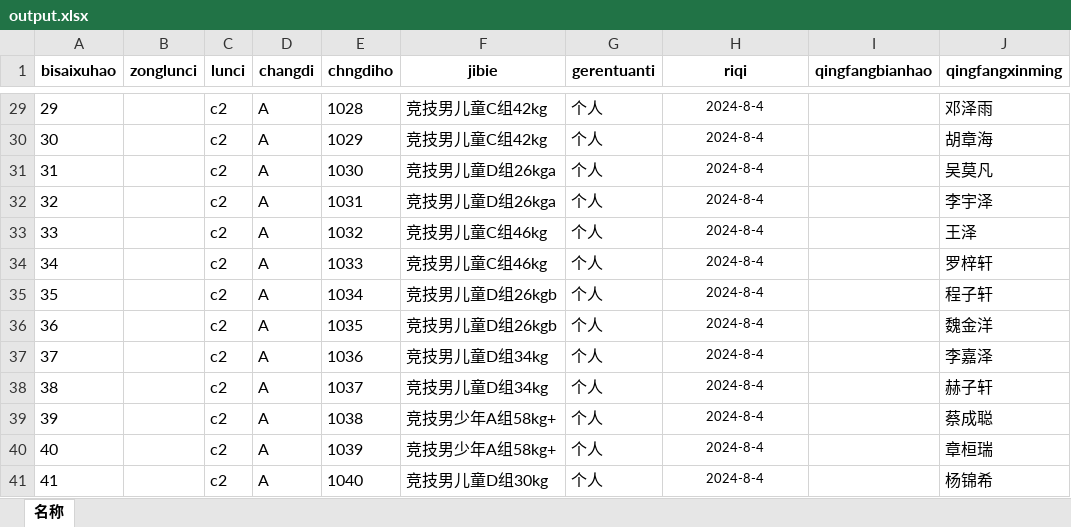
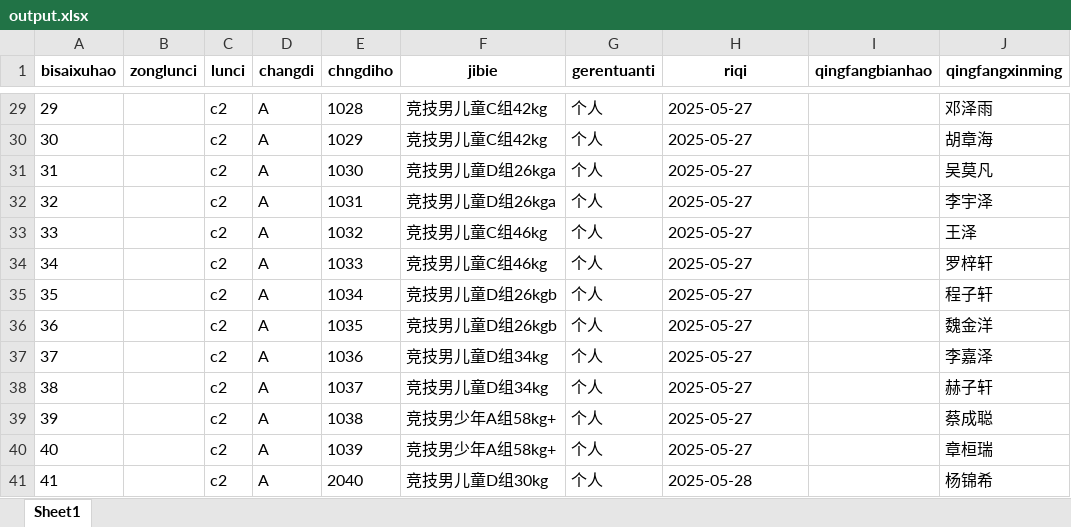
Before and after one commit to ironwaste/WTF, an Excel workbook: WTF-Trans/output.xlsx, sheet Sheet1, drawn as a sheet; only a part is shown, gaps mark what is left out; values as stored, in another font and other column widths than the file's, no borders; the diff covers the shown part only; the diff names each change by its address in the sheet, - before the commit and + after, or states it on an @@ line.

```diff
--- a/WTF-Trans/output.xlsx (sheet Sheet1)
+++ b/WTF-Trans/output.xlsx (sheet Sheet1)
-sheet tab: 名称
+sheet tab: Sheet1
-H29:H40 (riqi): 2024-8-4
+H29:H40 (riqi): 2025-05-27
@@ H29:H41 text size: larger, alignment: center → left @@
-E41 (chngdiho): 1040
+E41 (chngdiho): 2040
-H41 (riqi): 2024-8-4
+H41 (riqi): 2025-05-28
```
Also changed, not shown: 28 edited cells and cell formats elsewhere in this sheet, 3 other files.
